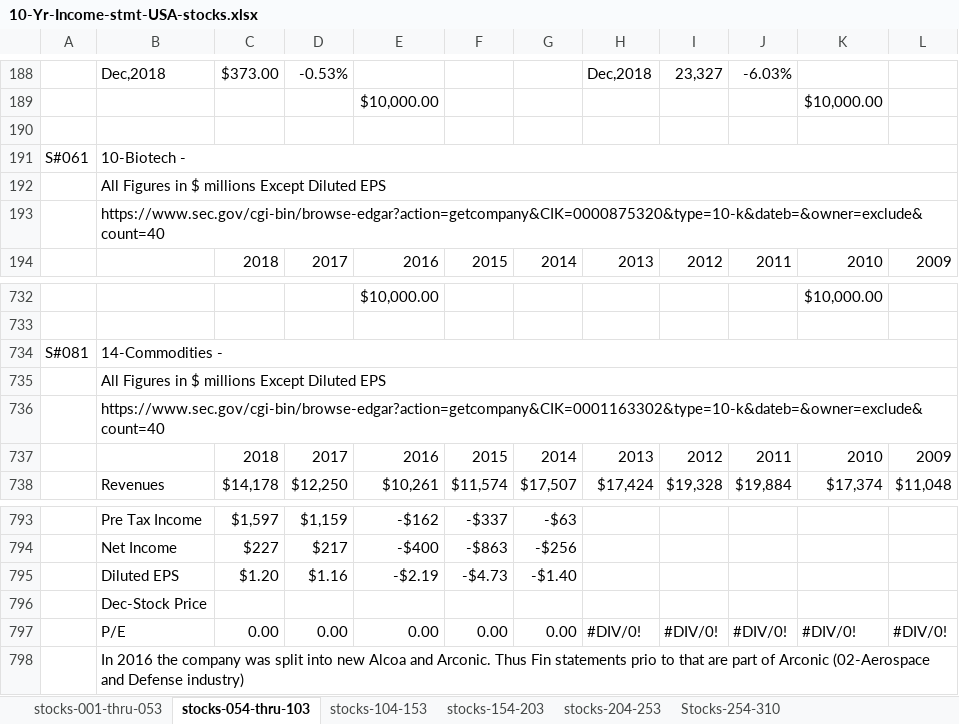
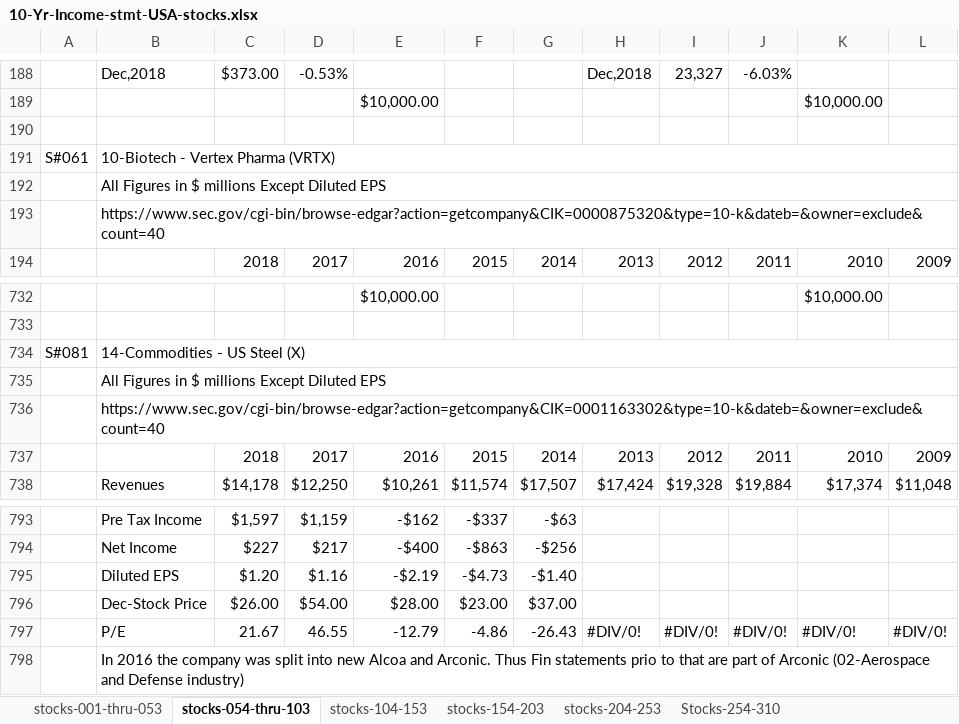
Before and after one commit to flathtml/Dowlogic, an Excel workbook: 10-Yr-Income-stmt-USA-stocks.xlsx, sheet stocks-054-thru-103, drawn as a sheet; only a part is shown, gaps mark what is left out; values as stored, in another font and other column widths than the file's, no cell formats; removed rows and columns are numbered as before the commit, all else as after; the diff names each change by its address in the sheet, - before the commit and + after, or states it on an @@ line.

```diff
--- a/10-Yr-Income-stmt-USA-stocks.xlsx (sheet stocks-054-thru-103)
+++ b/10-Yr-Income-stmt-USA-stocks.xlsx (sheet stocks-054-thru-103)
-B191: 10-Biotech -
+B191: 10-Biotech - Vertex Pharma (VRTX)
-B734: 14-Commodities -
+B734: 14-Commodities - US Steel (X)
-row 796:  | Dec-Stock Price
+row 796:  | Dec-Stock Price | $26.00 | $54.00 | $28.00 | $23.00 | $37.00
-C797: 0.00
+C797: 21.67
-D797: 0.00
+D797: 46.55
-E797: 0.00
+E797: -12.79
-F797: 0.00
+F797: -4.86
-G797: 0.00
+G797: -26.43
```
Also changed, not shown: sheet Stocks-254-310, sheet stocks-104-153, sheet stocks-204-253, sheet stocks-154-203, sheet stocks-001-thru-053, cell formats, formulas that keep their value.
